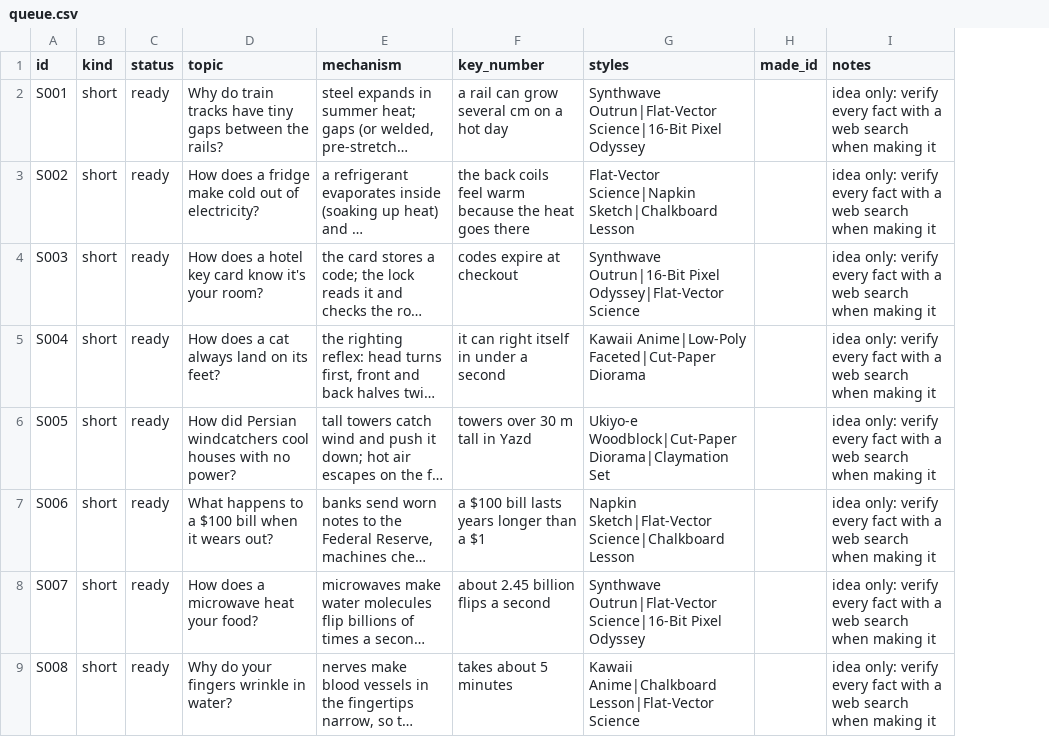
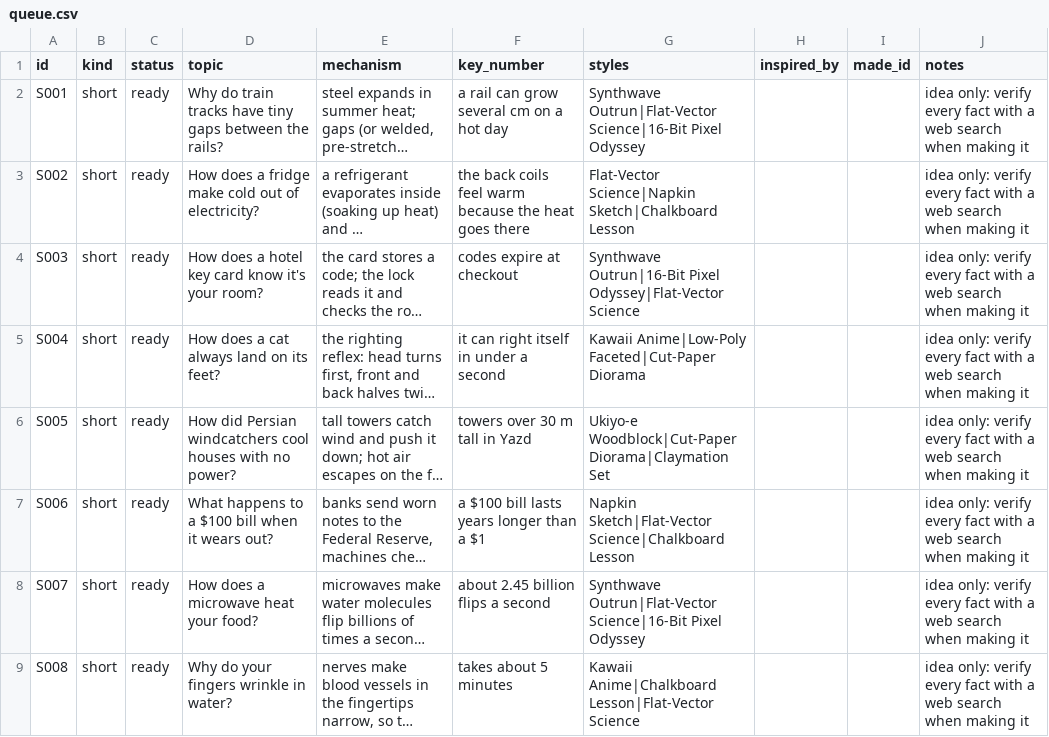
Before and after one commit to akachwaha27/shorts-autopilot, a CSV file: explainer/topics/queue.csv, drawn as a sheet; only a part is shown; long unchanged cells end in …; the diff names each change by its address in the sheet, - before the commit and + after, or states it on an @@ line.

```diff
--- a/explainer/topics/queue.csv
+++ b/explainer/topics/queue.csv
+column H (inspired_by), empty
```
Also changed, not shown: 5 other files.
